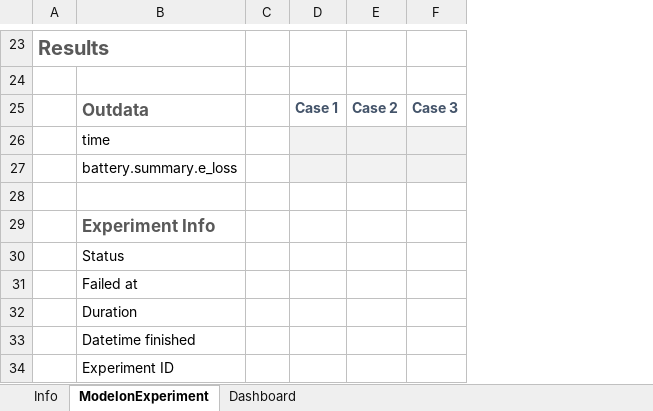
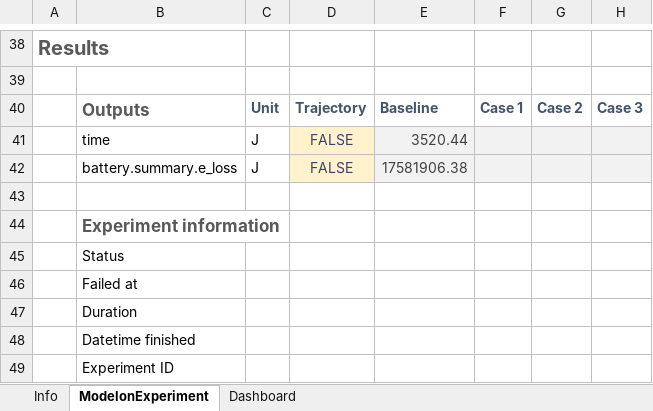
Before and after one commit to modelon-community/ExcelExamples, an Excel workbook: ExcelSheets/SimpleBatteryCharging.xlsx, sheet ModelonExperiment, drawn as a sheet; only a part is shown, gaps mark what is left out; values as stored, in another font and other column widths than the file's, no borders; charts and pictures and conditional formats not drawn; removed rows and columns are numbered as before the commit, all else as after; the diff covers the shown part only; the diff names each change by its address in the sheet, - before the commit and + after, or states it on an @@ line.

```diff
--- a/ExcelSheets/SimpleBatteryCharging.xlsx (sheet ModelonExperiment)
+++ b/ExcelSheets/SimpleBatteryCharging.xlsx (sheet ModelonExperiment)
-column C, empty
+column C, rows 40-42: Unit | J | J
+column D, rows 40-42: Trajectory | FALSE | FALSE
+column E, rows 40-42: Baseline | 3520.44 | 17581906.38
-B40: Outdata
+B40: Outputs
-B44: Experiment Info
+B44: Experiment information
```
Also changed, not shown: 7 added rows, 1 removed row, 5 edited cells and cell formats elsewhere in this sheet, sheet Dashboard, formulas that keep their value, hidden cells, charts or pictures.
